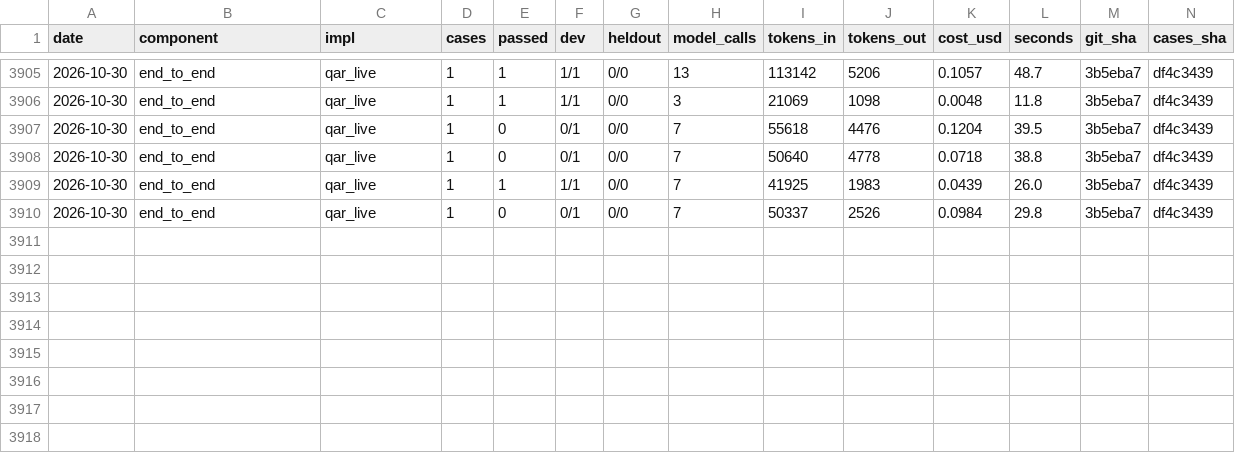
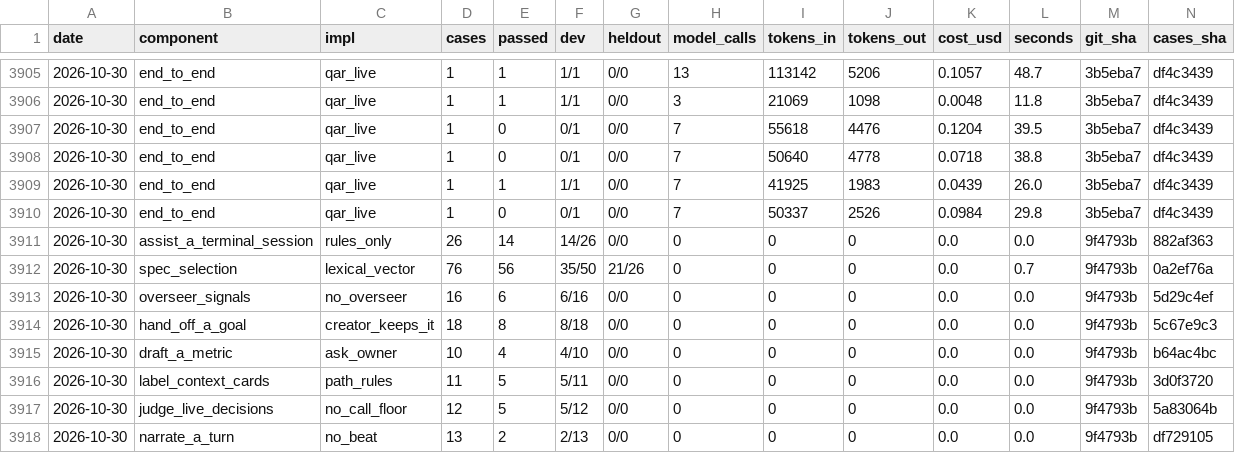
Before and after one commit to SpiritualData/quest-ai-runner, a CSV file: evaluation/components/results.csv, drawn as a sheet; only a part is shown, gaps mark what is left out; rows hold the shown columns only; the diff names each change by its address in the sheet, - before the commit and + after, or states it on an @@ line.

```diff
--- a/evaluation/components/results.csv
+++ b/evaluation/components/results.csv
+row 3911: 2026-10-30 | assist_a_terminal_session | rules_only | 26 | 14 | 14/26 | 0/0 | 0 | 0 | 0 | 0.0 | 0.0 | 9f4793b | 882af363
+row 3912: 2026-10-30 | spec_selection | lexical_vector | 76 | 56 | 35/50 | 21/26 | 0 | 0 | 0 | 0.0 | 0.7 | 9f4793b | 0a2ef76a
+row 3913: 2026-10-30 | overseer_signals | no_overseer | 16 | 6 | 6/16 | 0/0 | 0 | 0 | 0 | 0.0 | 0.0 | 9f4793b | 5d29c4ef
+row 3914: 2026-10-30 | hand_off_a_goal | creator_keeps_it | 18 | 8 | 8/18 | 0/0 | 0 | 0 | 0 | 0.0 | 0.0 | 9f4793b | 5c67e9c3
+row 3915: 2026-10-30 | draft_a_metric | ask_owner | 10 | 4 | 4/10 | 0/0 | 0 | 0 | 0 | 0.0 | 0.0 | 9f4793b | b64ac4bc
+row 3916: 2026-10-30 | label_context_cards | path_rules | 11 | 5 | 5/11 | 0/0 | 0 | 0 | 0 | 0.0 | 0.0 | 9f4793b | 3d0f3720
+row 3917: 2026-10-30 | judge_live_decisions | no_call_floor | 12 | 5 | 5/12 | 0/0 | 0 | 0 | 0 | 0.0 | 0.0 | 9f4793b | 5a83064b
+row 3918: 2026-10-30 | narrate_a_turn | no_beat | 13 | 2 | 2/13 | 0/0 | 0 | 0 | 0 | 0.0 | 0.0 | 9f4793b | df729105
```
Also changed, not shown: 8 other files.
